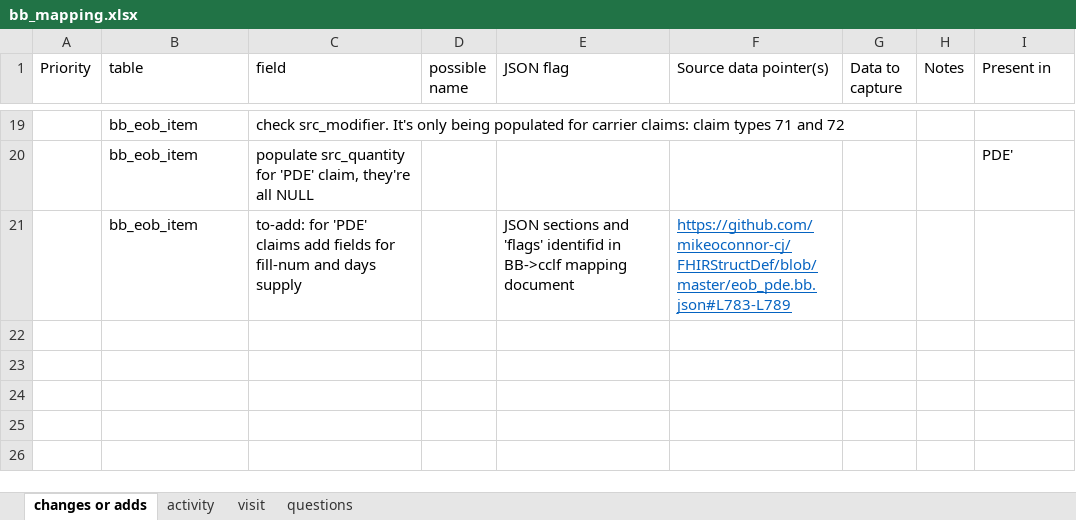
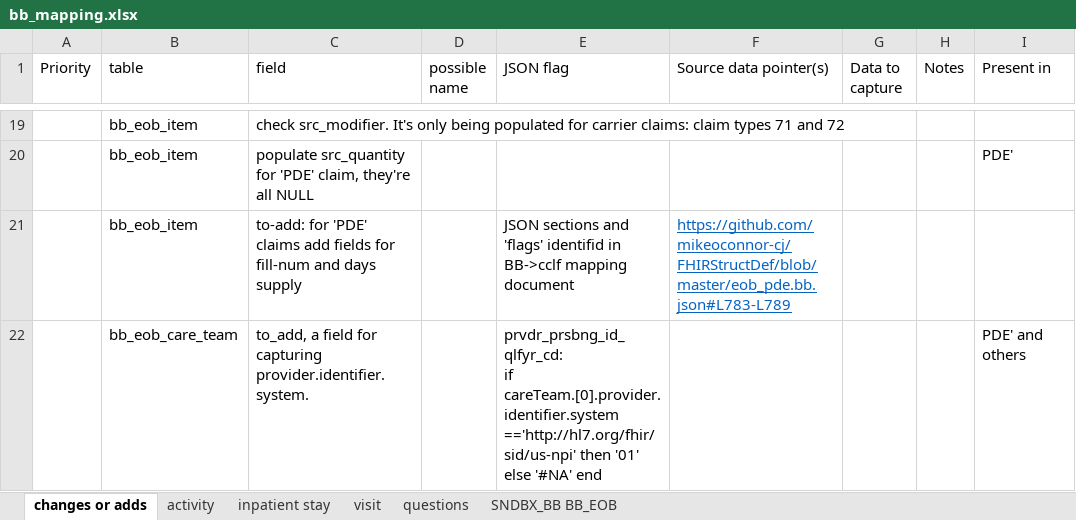
Before and after one commit to mikeoconnor-cj/pythonHmWrk, an Excel workbook: bb_mapping.xlsx, sheet changes or adds, drawn as a sheet; only a part is shown, gaps mark what is left out; values as stored, in another font and other column widths than the file's, no borders; ↵ is a line break in a cell; the diff names each change by its address in the sheet, - before the commit and + after, or states it on an @@ line.

```diff
--- a/bb_mapping.xlsx (sheet changes or adds)
+++ b/bb_mapping.xlsx (sheet changes or adds)
+sheet tab: inpatient stay
+sheet tab: SNDBX_BB BB_EOB
+row 22:  | bb_eob_care_team | to_add, a field for capturing provider.identifier.system. |  | prvdr_prsbng_id_qlfyr_cd: ↵ if careTeam.[0].provider.identifier.system =='http://hl7.org/fhir/sid/us-npi' then '01' else '#NA' end |  |  |  | PDE' and others
```
Also changed, not shown: sheet activity.
